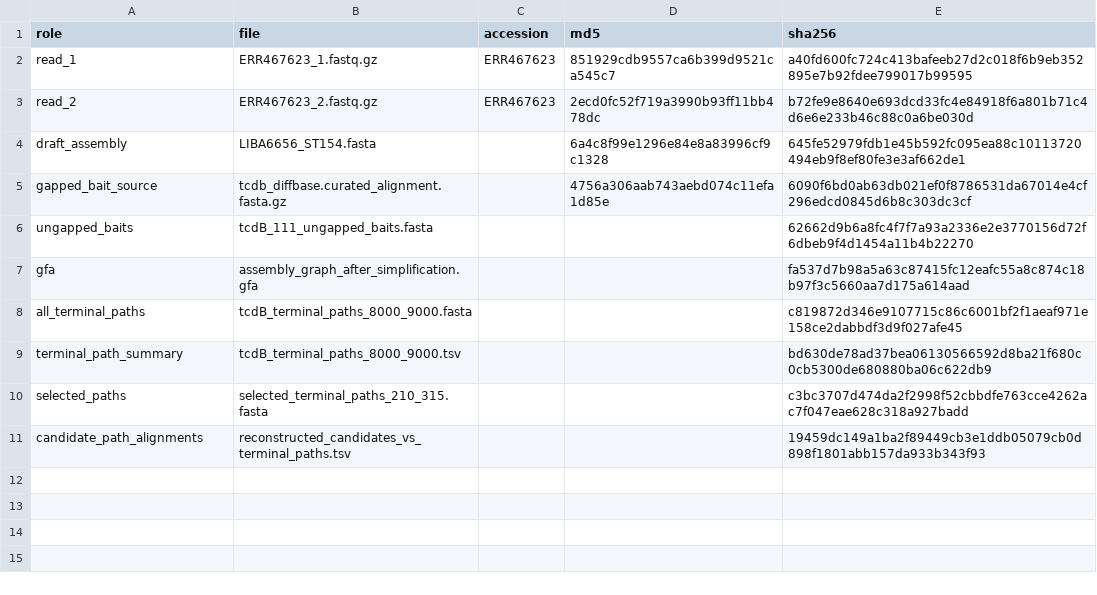
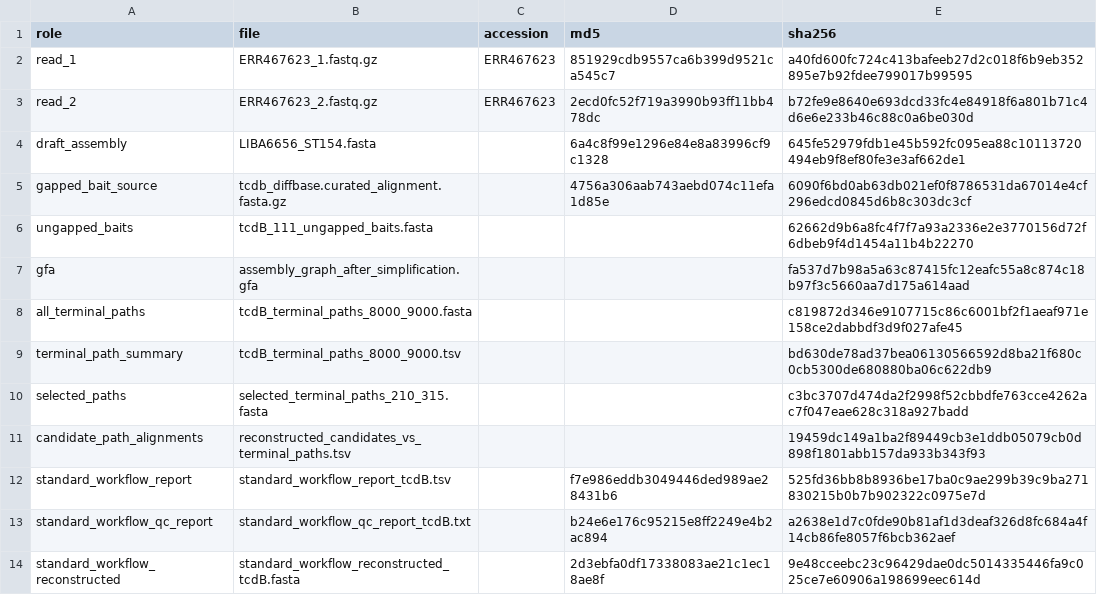
Before and after one commit to crodsa/locus-recon, a TSV file: validation/liba6656-gfa-rerun/INPUT_CHECKSUMS.tsv, drawn as a sheet.

```diff
--- a/validation/liba6656-gfa-rerun/INPUT_CHECKSUMS.tsv
+++ b/validation/liba6656-gfa-rerun/INPUT_CHECKSUMS.tsv
@@ -11 +11,4 @@ selected_paths	selected_terminal_paths_210_315.fasta			c3bc3707d474da2f2998f52cb
 candidate_path_alignments	reconstructed_candidates_vs_terminal_paths.tsv			19459dc149a1ba2f89449cb3e1ddb05079cb0d898f1801abb157da933b343f93
+standard_workflow_report	standard_workflow_report_tcdB.tsv		f7e986eddb3049446ded989ae28431b6	525fd36bb8b8936be17ba0c9ae299b39c9ba271830215b0b7b902322c0975e7d
+standard_workflow_qc_report	standard_workflow_qc_report_tcdB.txt		b24e6e176c95215e8ff2249e4b2ac894	a2638e1d7c0fde90b81af1d3deaf326d8fc684a4f14cb86fe8057f6bcb362aef
+standard_workflow_reconstructed	standard_workflow_reconstructed_tcdB.fasta		2d3ebfa0df17338083ae21c1ec18ae8f	9e48cceebc23c96429dae0dc5014335446fa9c025ce7e60906a198699eec614d
```
Also changed, not shown: validation/depth-copy-number/overlap_null/null_dose_overlap_control.csv, 15 other files.
